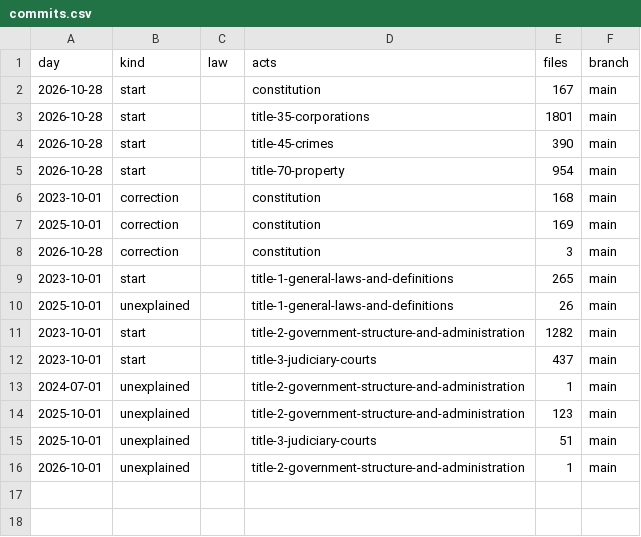
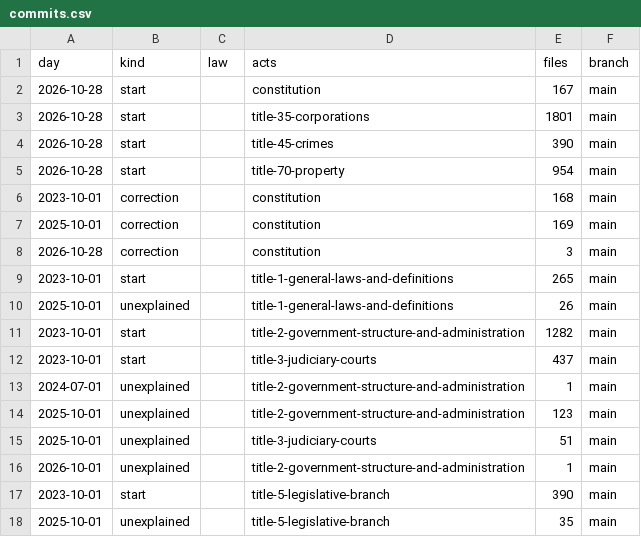
Before and after one commit to lexifina/united-states-montana-law, a CSV file: data/commits.csv, drawn as a sheet.

Commit message:
Documentation, tables, tools and REPRODUCE.md
Appended 2 commits to b39c6b9c3aaa; corpus sha256 40e349e1d32401ae7604f53383d45f6bfc8232fb55a61296cfa392e56ade79dd, data retrieved 2026-11-10.

```diff
--- a/data/commits.csv
+++ b/data/commits.csv
@@ -16 +16,3 @@ day,kind,law,acts,files,branch
 2026-10-01,unexplained,,title-2-government-structure-and-administration,1,main
+2023-10-01,start,,title-5-legislative-branch,390,main
+2025-10-01,unexplained,,title-5-legislative-branch,35,main
```
Also changed, not shown: 4 other files.
